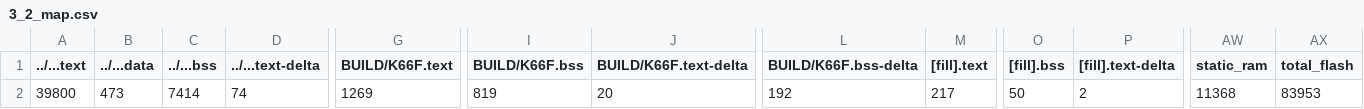
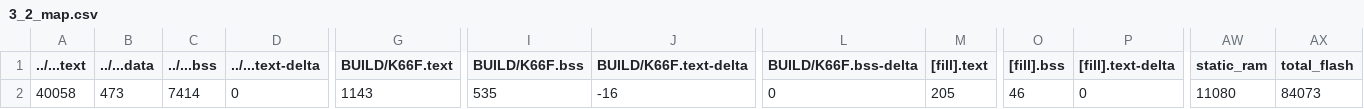
Before and after one commit to GakuSenDeSu/HW_3, a CSV file: 3_2/BUILD/K66F/GCC_ARM/3_2_map.csv, drawn as a sheet; only a part is shown, gaps mark what is left out; the diff names each change by its address in the sheet, - before the commit and + after, or states it on an @@ line.

```diff
--- a/3_2/BUILD/K66F/GCC_ARM/3_2_map.csv
+++ b/3_2/BUILD/K66F/GCC_ARM/3_2_map.csv
-A2 (../...text): 39800
+A2 (../...text): 40058
-D2 (../...text-delta): 74
+D2 (../...text-delta): 0
-G2 (BUILD/K66F.text): 1269
+G2 (BUILD/K66F.text): 1143
-I2 (BUILD/K66F.bss): 819
+I2 (BUILD/K66F.bss): 535
-J2 (BUILD/K66F.text-delta): 20
+J2 (BUILD/K66F.text-delta): -16
-L2 (BUILD/K66F.bss-delta): 192
+L2 (BUILD/K66F.bss-delta): 0
-M2 ([fill].text): 217
+M2 ([fill].text): 205
-O2 ([fill].bss): 50
+O2 ([fill].bss): 46
-P2 ([fill].text-delta): 2
+P2 ([fill].text-delta): 0
-AW2 (static_ram): 11368
+AW2 (static_ram): 11080
-AX2 (total_flash): 83953
+AX2 (total_flash): 84073
```
Also changed, not shown: 9 other files.
